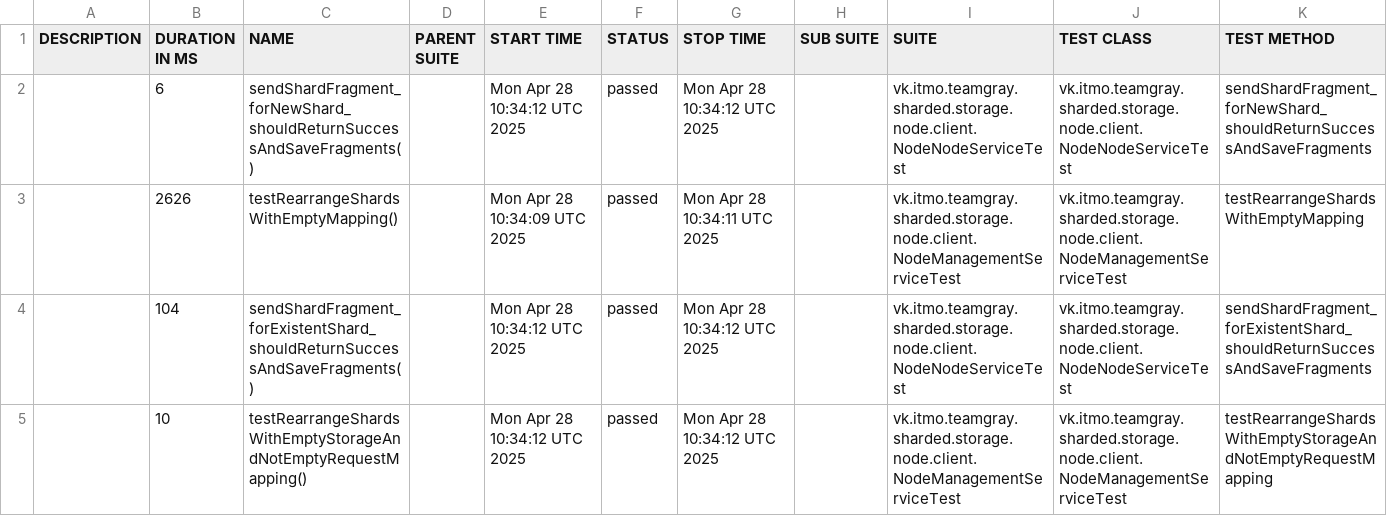
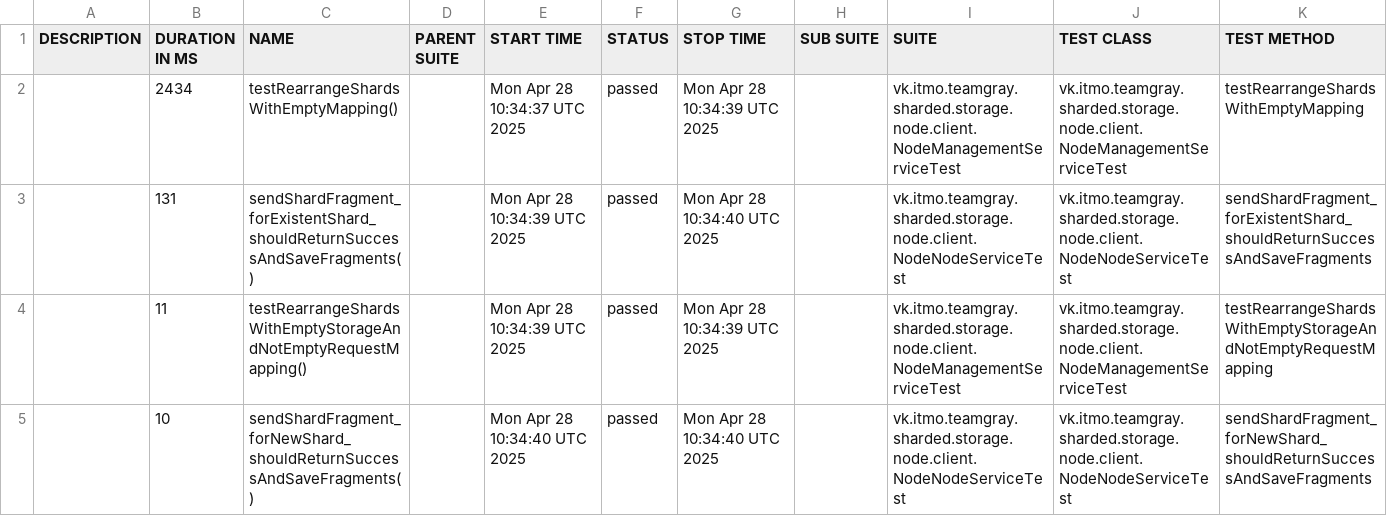
Before and after one commit to Team-Gray-ITMO/sharded-storage, a CSV file: data/suites.csv, drawn as a sheet.

```diff
--- a/data/suites.csv
+++ b/data/suites.csv
@@ -1,5 +1,5 @@
 "DESCRIPTION","DURATION IN MS","NAME","PARENT SUITE","START TIME","STATUS","STOP TIME","SUB SUITE","SUITE","TEST CLASS","TEST METHOD"
-"","6","sendShardFragment_forNewShard_shouldReturnSuccessAndSaveFragments()","","Mon Apr 28 10:34:12 UTC 2025","passed","Mon Apr 28 10:34:12 UTC 2025","","vk.itmo.teamgray.sharded.storage.node.client.NodeNodeServiceTest","vk.itmo.teamgray.sharded.storage.node.client.NodeNodeServiceTest","sendShardFragment_forNewShard_shouldReturnSuccessAndSaveFragments"
-"","2626","testRearrangeShardsWithEmptyMapping()","","Mon Apr 28 10:34:09 UTC 2025","passed","Mon Apr 28 10:34:11 UTC 2025","","vk.itmo.teamgray.sharded.storage.node.client.NodeManagementServiceTest","vk.itmo.teamgray.sharded.storage.node.client.NodeManagementServiceTest","testRearrangeShardsWithEmptyMapping"
-"","104","sendShardFragment_forExistentShard_shouldReturnSuccessAndSaveFragments()","","Mon Apr 28 10:34:12 UTC 2025","passed","Mon Apr 28 10:34:12 UTC 2025","","vk.itmo.teamgray.sharded.storage.node.client.NodeNodeServiceTest","vk.itmo.teamgray.sharded.storage.node.client.NodeNodeServiceTest","sendShardFragment_forExistentShard_shouldReturnSuccessAndSaveFragments"
-"","10","testRearrangeShardsWithEmptyStorageAndNotEmptyRequestMapping()","","Mon Apr 28 10:34:12 UTC 2025","passed","Mon Apr 28 10:34:12 UTC 2025","","vk.itmo.teamgray.sharded.storage.node.client.NodeManagementServiceTest","vk.itmo.teamgray.sharded.storage.node.client.NodeManagementServiceTest","testRearrangeShardsWithEmptyStorageAndNotEmptyRequestMapping"
+"","2434","testRearrangeShardsWithEmptyMapping()","","Mon Apr 28 10:34:37 UTC 2025","passed","Mon Apr 28 10:34:39 UTC 2025","","vk.itmo.teamgray.sharded.storage.node.client.NodeManagementServiceTest","vk.itmo.teamgray.sharded.storage.node.client.NodeManagementServiceTest","testRearrangeShardsWithEmptyMapping"
+"","131","sendShardFragment_forExistentShard_shouldReturnSuccessAndSaveFragments()","","Mon Apr 28 10:34:39 UTC 2025","passed","Mon Apr 28 10:34:40 UTC 2025","","vk.itmo.teamgray.sharded.storage.node.client.NodeNodeServiceTest","vk.itmo.teamgray.sharded.storage.node.client.NodeNodeServiceTest","sendShardFragment_forExistentShard_shouldReturnSuccessAndSaveFragments"
+"","11","testRearrangeShardsWithEmptyStorageAndNotEmptyRequestMapping()","","Mon Apr 28 10:34:39 UTC 2025","passed","Mon Apr 28 10:34:39 UTC 2025","","vk.itmo.teamgray.sharded.storage.node.client.NodeManagementServiceTest","vk.itmo.teamgray.sharded.storage.node.client.NodeManagementServiceTest","testRearrangeShardsWithEmptyStorageAndNotEmptyRequestMapping"
+"","10","sendShardFragment_forNewShard_shouldReturnSuccessAndSaveFragments()","","Mon Apr 28 10:34:40 UTC 2025","passed","Mon Apr 28 10:34:40 UTC 2025","","vk.itmo.teamgray.sharded.storage.node.client.NodeNodeServiceTest","vk.itmo.teamgray.sharded.storage.node.client.NodeNodeServiceTest","sendShardFragment_forNewShard_shouldReturnSuccessAndSaveFragments"
```
Also changed, not shown: 22 other files.
